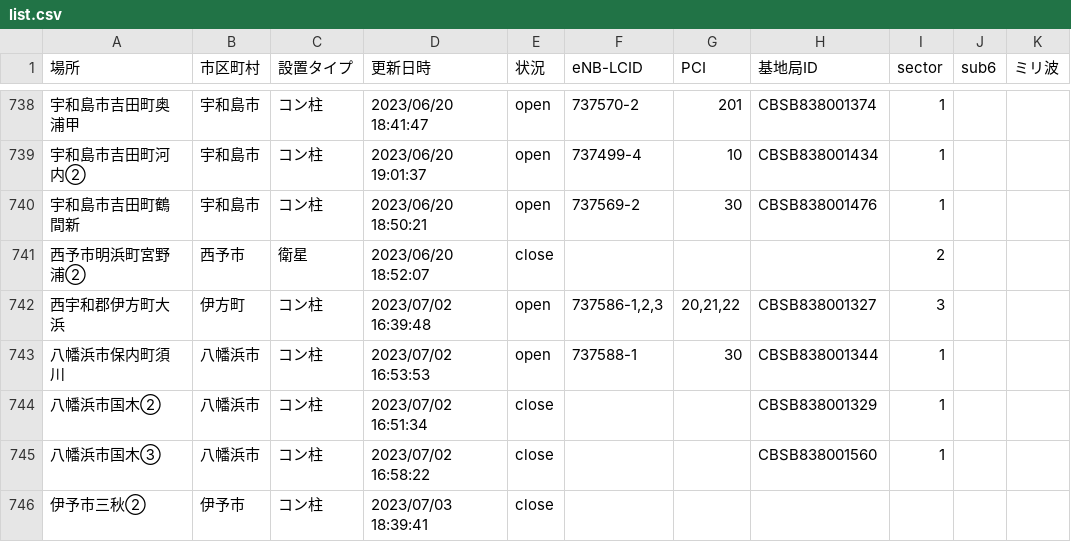
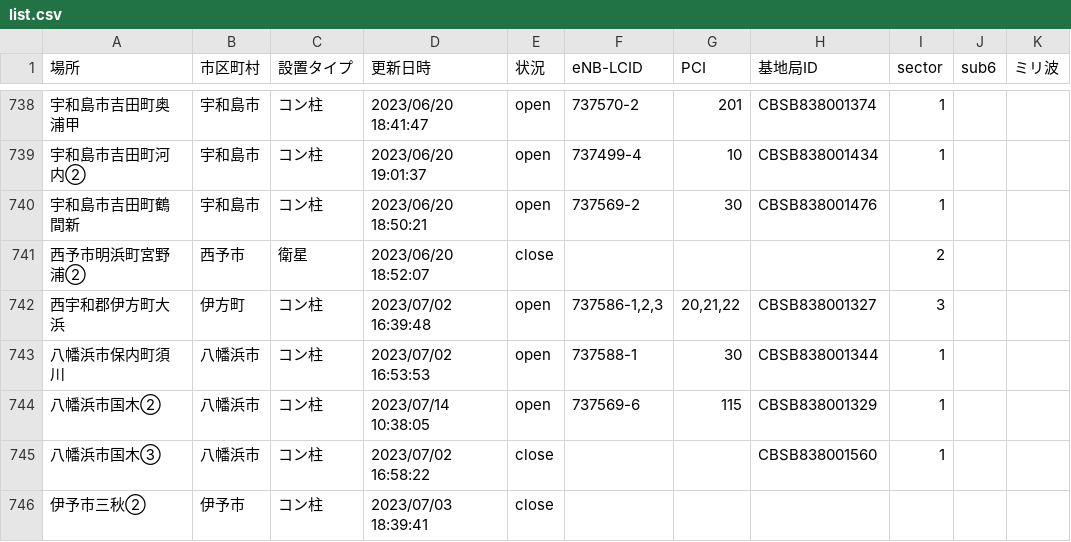
Before and after one commit to raku10ehime/map, a CSV file: list.csv, drawn as a sheet; only a part is shown, gaps mark what is left out.

```diff
--- a/list.csv
+++ b/list.csv
@@ -747,3 +747,3 @@
 八幡浜市保内町須川,八幡浜市,コン柱,2023/07/02 16:53:53,open,737588-1,30,CBSB838001344,1,,
-八幡浜市国木②,八幡浜市,コン柱,2023/07/02 16:51:34,close,,,CBSB838001329,1,,
+八幡浜市国木②,八幡浜市,コン柱,2023/07/14 10:38:05,open,737569-6,115,CBSB838001329,1,,
 八幡浜市国木③,八幡浜市,コン柱,2023/07/02 16:58:22,close,,,CBSB838001560,1,,
```
Also changed, not shown: ehime.csv, 2 other files.
